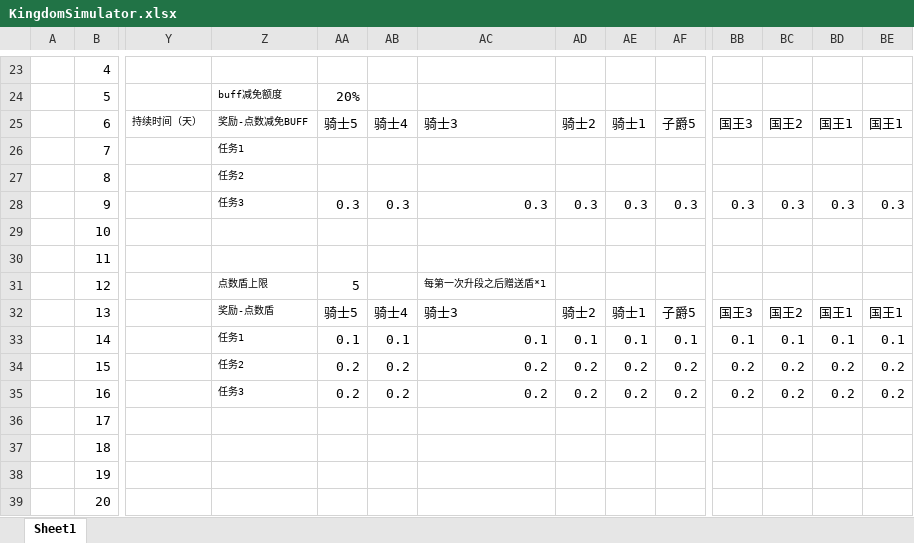
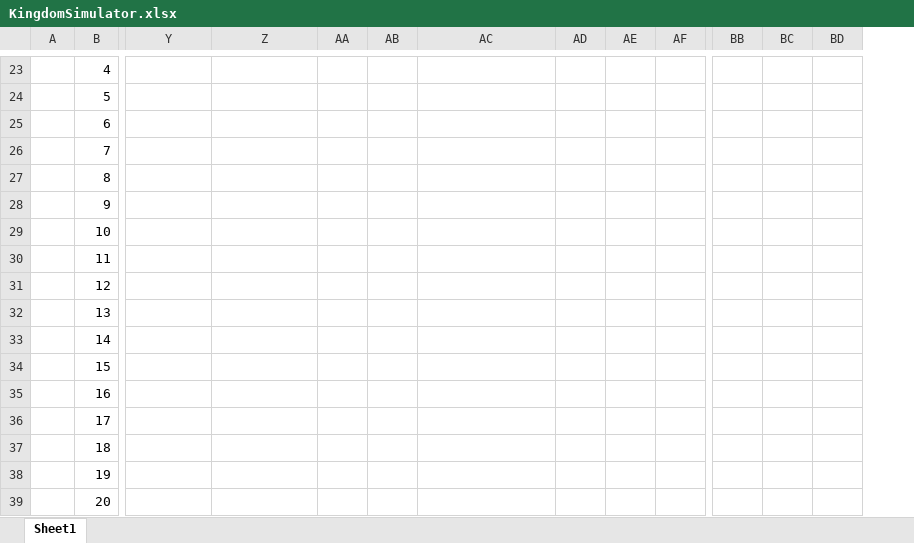
Before and after one commit to IntelHeartPrime/Gamedev_Tools, an Excel workbook: Kingdom/KingdomSimulator.xlsx, sheet Sheet1, drawn as a sheet; only a part is shown, gaps mark what is left out; values as stored, in another font and other column widths than the file's, no borders; removed rows and columns are numbered as before the commit, all else as after; rows hold the shown columns only; the diff covers the shown part only; the diff names each change by its address in the sheet, - before the commit and + after, or states it on an @@ line.

```diff
--- a/Kingdom/KingdomSimulator.xlsx (sheet Sheet1)
+++ b/Kingdom/KingdomSimulator.xlsx (sheet Sheet1)
-column BE, empty
-Z24: buff减免额度
+Z24: (empty)
-AA24: 20%
+AA24: (empty)
-row 25:  | 6 | 持续时间（天） | 奖励-点数减免BUFF | 骑士5 | 骑士4 | 骑士3 | 骑士2 | 骑士1 | 子爵5 | 国王3 | 国王2 | 国王1 | 国王1
+row 25:  | 6
-Z26: 任务1
+Z26: (empty)
-Z27: 任务2
+Z27: (empty)
-row 28:  | 9 |  | 任务3 | 0.3 | 0.3 | 0.3 | 0.3 | 0.3 | 0.3 | 0.3 | 0.3 | 0.3 | 0.3
+row 28:  | 9
-Z31: 点数盾上限
+Z31: (empty)
-AA31: 5
+AA31: (empty)
-AC31: 每第一次升段之后赠送盾*1
+AC31: (empty)
-row 32:  | 13 |  | 奖励-点数盾 | 骑士5 | 骑士4 | 骑士3 | 骑士2 | 骑士1 | 子爵5 | 国王3 | 国王2 | 国王1 | 国王1
-row 33:  | 14 |  | 任务1 | 0.1 | 0.1 | 0.1 | 0.1 | 0.1 | 0.1 | 0.1 | 0.1 | 0.1 | 0.1
-row 34:  | 15 |  | 任务2 | 0.2 | 0.2 | 0.2 | 0.2 | 0.2 | 0.2 | 0.2 | 0.2 | 0.2 | 0.2
-row 35:  | 16 |  | 任务3 | 0.2 | 0.2 | 0.2 | 0.2 | 0.2 | 0.2 | 0.2 | 0.2 | 0.2 | 0.2
+row 32:  | 13
+row 33:  | 14
+row 34:  | 15
+row 35:  | 16
```
Also changed, not shown: 10 added rows, 10 removed rows, 16 edited cells and cell formats elsewhere in this sheet, 1 other file.
